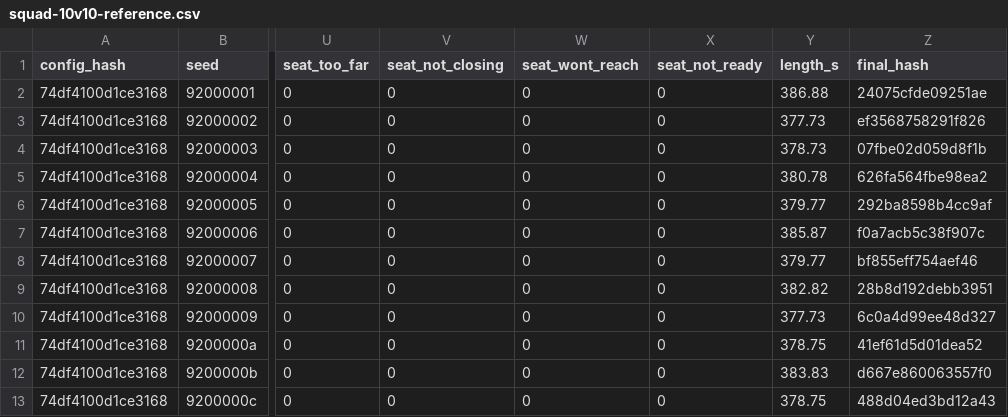
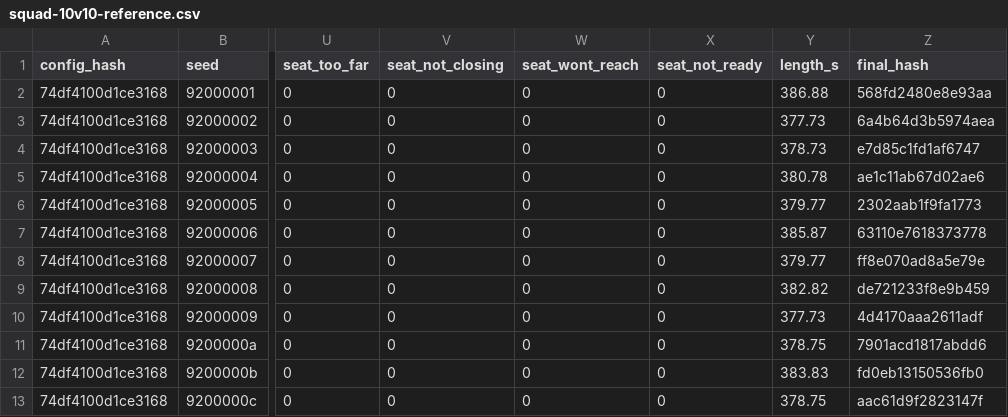
Before and after one commit to enkeldesign/eleven, a CSV file: docs/simulation/squad-10v10-reference.csv, drawn as a sheet; only a part is shown, gaps mark what is left out; the diff names each change by its address in the sheet, - before the commit and + after, or states it on an @@ line.

```diff
--- a/docs/simulation/squad-10v10-reference.csv
+++ b/docs/simulation/squad-10v10-reference.csv
-Z2 (final_hash): 24075cfde09251ae
+Z2 (final_hash): 568fd2480e8e93aa
-Z3 (final_hash): ef3568758291f826
+Z3 (final_hash): 6a4b64d3b5974aea
-Z4 (final_hash): 07fbe02d059d8f1b
+Z4 (final_hash): e7d85c1fd1af6747
-Z5 (final_hash): 626fa564fbe98ea2
+Z5 (final_hash): ae1c11ab67d02ae6
-Z6 (final_hash): 292ba8598b4cc9af
+Z6 (final_hash): 2302aab1f9fa1773
-Z7 (final_hash): f0a7acb5c38f907c
+Z7 (final_hash): 63110e7618373778
-Z8 (final_hash): bf855eff754aef46
+Z8 (final_hash): ff8e070ad8a5e79e
-Z9 (final_hash): 28b8d192debb3951
+Z9 (final_hash): de721233f8e9b459
-Z10 (final_hash): 6c0a4d99ee48d327
+Z10 (final_hash): 4d4170aaa2611adf
-Z11 (final_hash): 41ef61d5d01dea52
+Z11 (final_hash): 7901acd1817abdd6
-Z12 (final_hash): d667e860063557f0
+Z12 (final_hash): fd0eb13150536fb0
-Z13 (final_hash): 488d04ed3bd12a43
+Z13 (final_hash): aac61d9f2823147f
```
Also changed, not shown: docs/simulation/match-trials-reference.csv, docs/simulation/quicksim-calibration-reference.csv, 13 other files.
